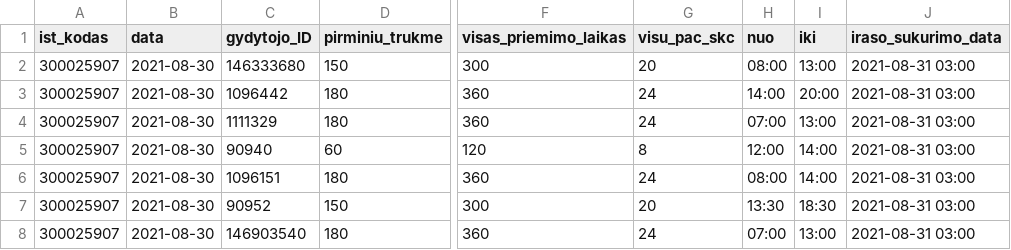
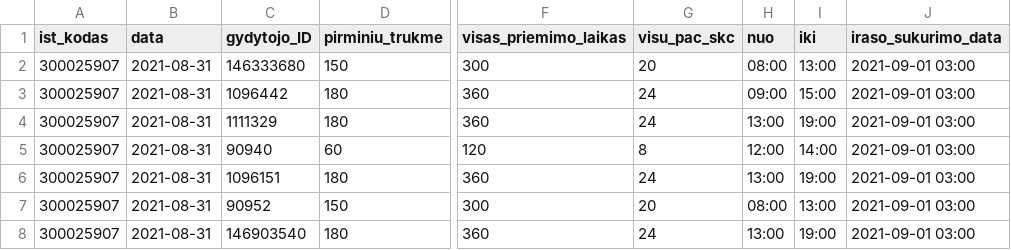
Before and after one commit to sveikatos-klinika/registrations_sveikatos-klinika, a CSV file: 300025907_family_doctors_visits_hours.csv, drawn as a sheet; only a part is shown, gaps mark what is left out; the diff names each change by its address in the sheet, - before the commit and + after, or states it on an @@ line.

```diff
--- a/300025907_family_doctors_visits_hours.csv
+++ b/300025907_family_doctors_visits_hours.csv
-B2:B8 (data): 2021-08-30
+B2:B8 (data): 2021-08-31
-J2:J8 (iraso_sukurimo_data): 2021-08-31 03:00
+J2:J8 (iraso_sukurimo_data): 2021-09-01 03:00
-H3 (nuo): 14:00
+H3 (nuo): 09:00
-I3 (iki): 20:00
+I3 (iki): 15:00
-H4 (nuo): 07:00
+H4 (nuo): 13:00
-I4 (iki): 13:00
+I4 (iki): 19:00
-H6 (nuo): 08:00
+H6 (nuo): 13:00
-I6 (iki): 14:00
+I6 (iki): 19:00
-H7 (nuo): 13:30
+H7 (nuo): 08:00
-I7 (iki): 18:30
+I7 (iki): 13:00
-H8 (nuo): 07:00
+H8 (nuo): 13:00
-I8 (iki): 13:00
+I8 (iki): 19:00
```
Also changed, not shown: 1 other file.
